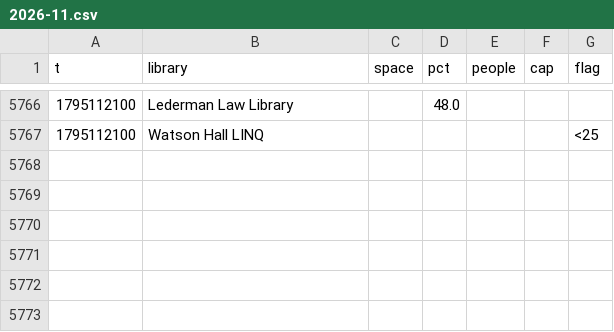
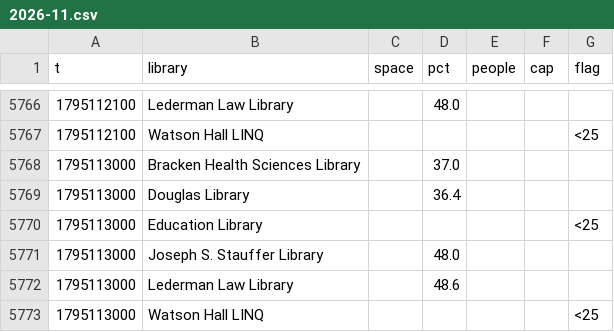
Before and after one commit to eitanzur/library-tracker, a CSV file: queens/2026-11.csv, drawn as a sheet; only a part is shown, gaps mark what is left out; the diff names each change by its address in the sheet, - before the commit and + after, or states it on an @@ line.

```diff
--- a/queens/2026-11.csv
+++ b/queens/2026-11.csv
+row 5768: 1795113000 | Bracken Health Sciences Library |  | 37.0
+row 5769: 1795113000 | Douglas Library |  | 36.4
+row 5770: 1795113000 | Education Library |  |  |  |  | <25
+row 5771: 1795113000 | Joseph S. Stauffer Library |  | 48.0
+row 5772: 1795113000 | Lederman Law Library |  | 48.6
+row 5773: 1795113000 | Watson Hall LINQ |  |  |  |  | <25
```
Also changed, not shown: guelph/2026-11.csv, ottawa/2026-11.csv, 2 other files.
